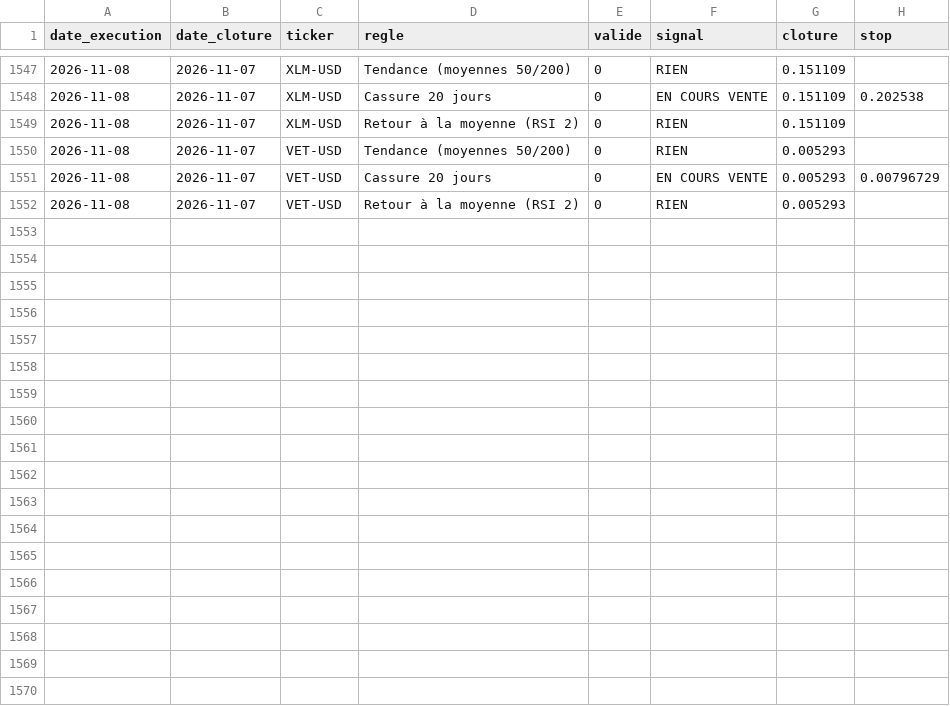
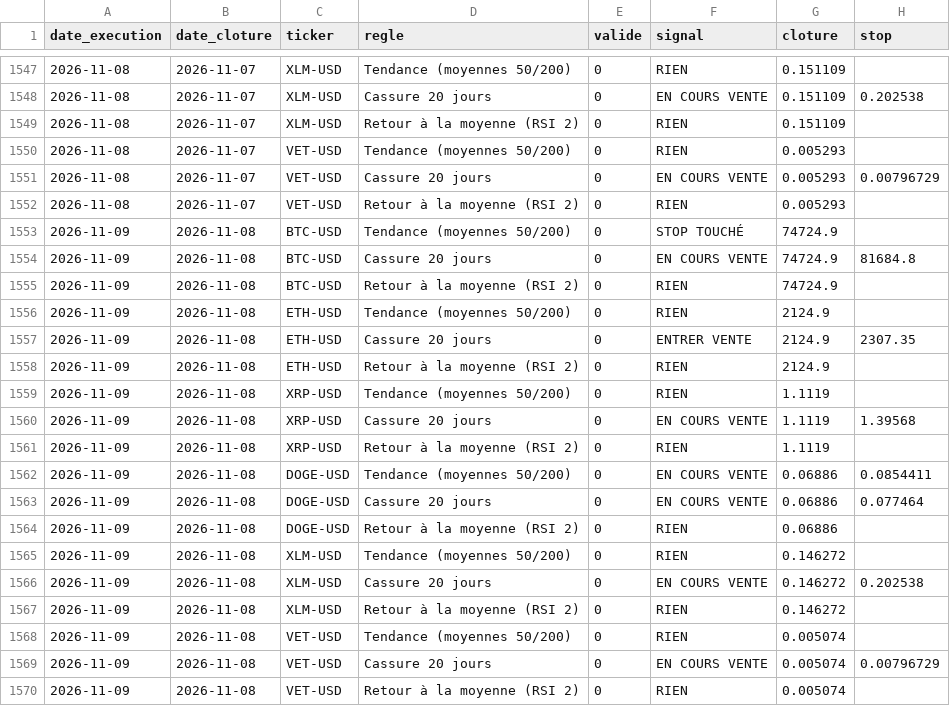
Before and after one commit to Miknalson/T-Zik_nano, a CSV file: signaux/journal_signaux.csv, drawn as a sheet; only a part is shown, gaps mark what is left out; the diff names each change by its address in the sheet, - before the commit and + after, or states it on an @@ line.

```diff
--- a/signaux/journal_signaux.csv
+++ b/signaux/journal_signaux.csv
+row 1553: 2026-11-09 | 2026-11-08 | BTC-USD | Tendance (moyennes 50/200) | 0 | STOP TOUCHÉ | 74724.9
+row 1554: 2026-11-09 | 2026-11-08 | BTC-USD | Cassure 20 jours | 0 | EN COURS VENTE | 74724.9 | 81684.8
+row 1555: 2026-11-09 | 2026-11-08 | BTC-USD | Retour à la moyenne (RSI 2) | 0 | RIEN | 74724.9
+row 1556: 2026-11-09 | 2026-11-08 | ETH-USD | Tendance (moyennes 50/200) | 0 | RIEN | 2124.9
+row 1557: 2026-11-09 | 2026-11-08 | ETH-USD | Cassure 20 jours | 0 | ENTRER VENTE | 2124.9 | 2307.35
+row 1558: 2026-11-09 | 2026-11-08 | ETH-USD | Retour à la moyenne (RSI 2) | 0 | RIEN | 2124.9
+row 1559: 2026-11-09 | 2026-11-08 | XRP-USD | Tendance (moyennes 50/200) | 0 | RIEN | 1.1119
+row 1560: 2026-11-09 | 2026-11-08 | XRP-USD | Cassure 20 jours | 0 | EN COURS VENTE | 1.1119 | 1.39568
+row 1561: 2026-11-09 | 2026-11-08 | XRP-USD | Retour à la moyenne (RSI 2) | 0 | RIEN | 1.1119
+row 1562: 2026-11-09 | 2026-11-08 | DOGE-USD | Tendance (moyennes 50/200) | 0 | EN COURS VENTE | 0.06886 | 0.0854411
+row 1563: 2026-11-09 | 2026-11-08 | DOGE-USD | Cassure 20 jours | 0 | EN COURS VENTE | 0.06886 | 0.077464
+row 1564: 2026-11-09 | 2026-11-08 | DOGE-USD | Retour à la moyenne (RSI 2) | 0 | RIEN | 0.06886
+row 1565: 2026-11-09 | 2026-11-08 | XLM-USD | Tendance (moyennes 50/200) | 0 | RIEN | 0.146272
+row 1566: 2026-11-09 | 2026-11-08 | XLM-USD | Cassure 20 jours | 0 | EN COURS VENTE | 0.146272 | 0.202538
+row 1567: 2026-11-09 | 2026-11-08 | XLM-USD | Retour à la moyenne (RSI 2) | 0 | RIEN | 0.146272
+row 1568: 2026-11-09 | 2026-11-08 | VET-USD | Tendance (moyennes 50/200) | 0 | RIEN | 0.005074
+row 1569: 2026-11-09 | 2026-11-08 | VET-USD | Cassure 20 jours | 0 | EN COURS VENTE | 0.005074 | 0.00796729
+row 1570: 2026-11-09 | 2026-11-08 | VET-USD | Retour à la moyenne (RSI 2) | 0 | RIEN | 0.005074
```
Also changed, not shown: 1 other file.
